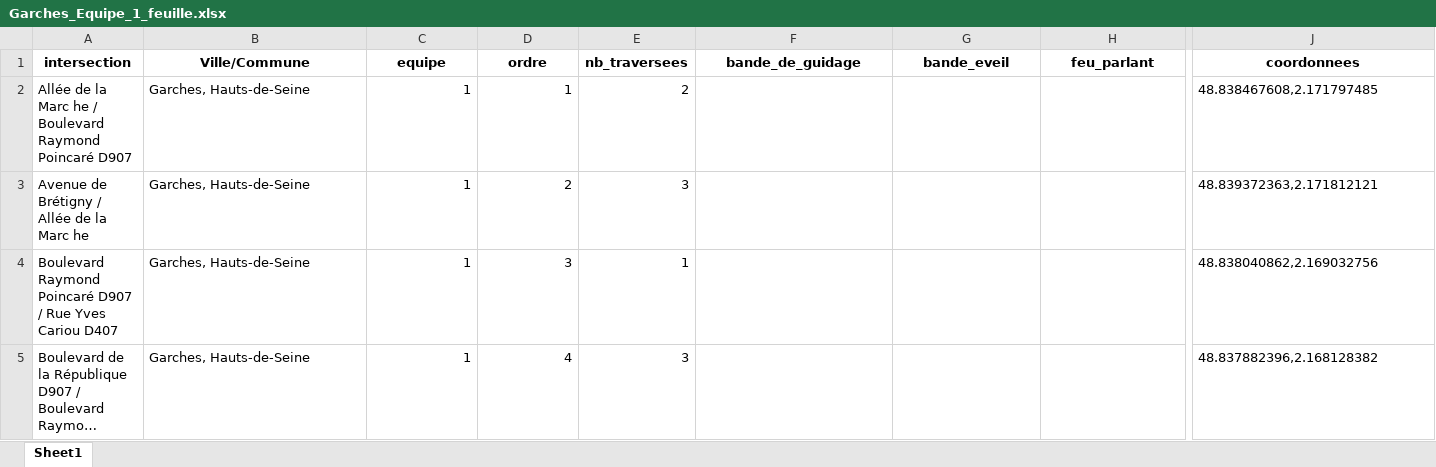
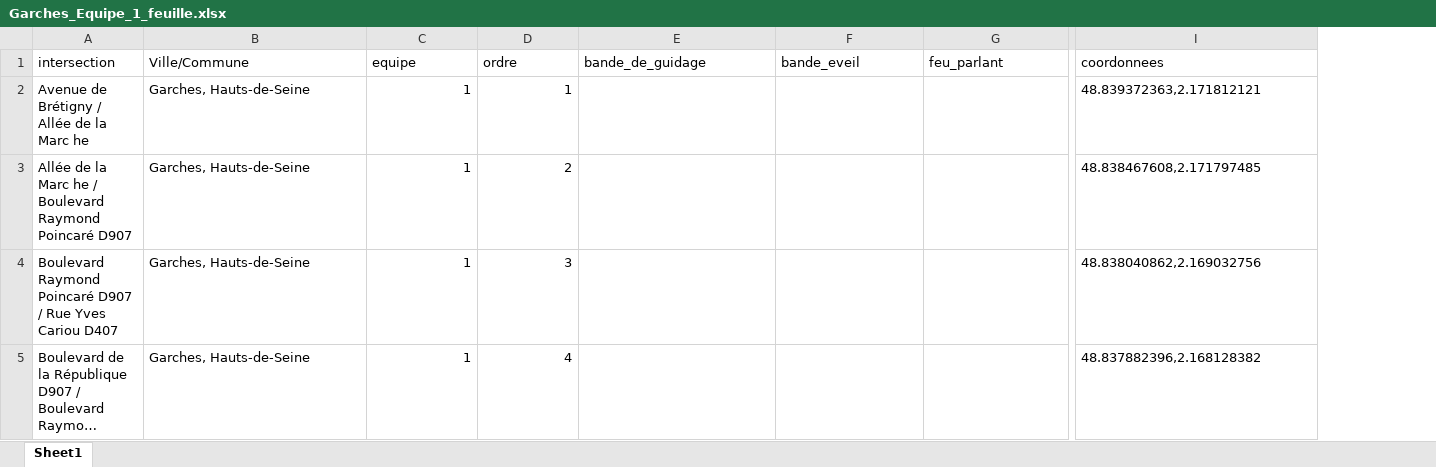
Before and after one commit to Rayane-stud/Prototype_Appli_DefisAccess, an Excel workbook: data/output/Garches_Equipe_1_feuille.xlsx, sheet Sheet1, drawn as a sheet; only a part is shown, gaps mark what is left out; long unchanged cells end in …; values as stored, in another font and other column widths than the file's, no borders; removed rows and columns are numbered as before the commit, all else as after; rows hold the shown columns only; the diff covers the shown part only; the diff names each change by its address in the sheet, - before the commit and + after, or states it on an @@ line.

```diff
--- a/data/output/Garches_Equipe_1_feuille.xlsx (sheet Sheet1)
+++ b/data/output/Garches_Equipe_1_feuille.xlsx (sheet Sheet1)
-column E (nb_traversees), rows 3-5: 3 | 1 | 3
@@ A1:D1 bold: on → off, alignment: center → left @@
@@ E1:I1 bold: on → off, alignment: center → left @@
-row 2: Allée de la Marc he / Boulevard Raymond Poincaré D907 | Garches, Hauts-de-Seine | 1 | 1 | 2 |  |  |  | 48.838467608,2.171797485
-D2 (ordre): 2
+D2 (ordre): 1
+row 3: Allée de la Marc he / Boulevard Raymond Poincaré D907 | Garches, Hauts-de-Seine | 1 | 2 |  |  |  | 48.838467608,2.171797485
```
Also changed, not shown: cell formats elsewhere in this sheet, data/output/Garches_Equipe_2_feuille.xlsx, data/output/Garches_Equipe_3_feuille.xlsx, 4 other files.
